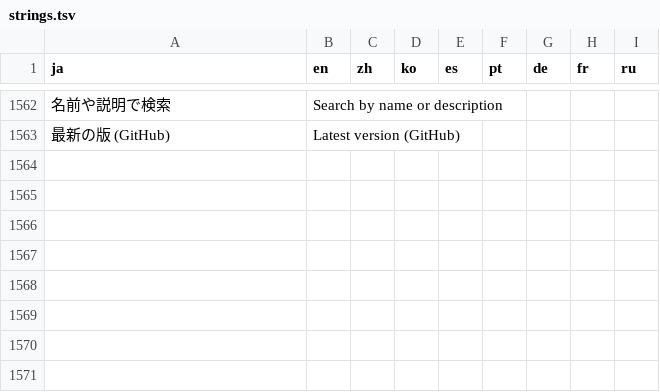
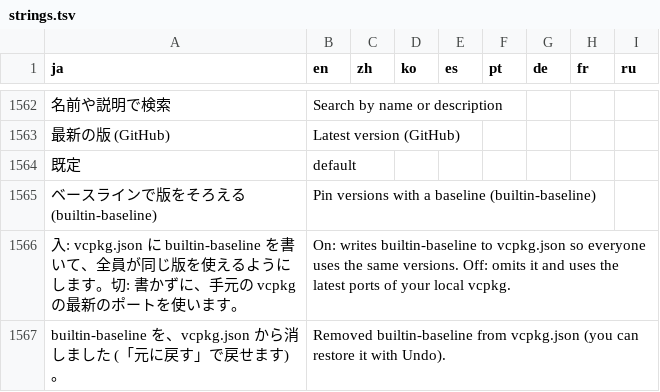
Before and after one commit to qwzxdf/kdocs, a TSV file: k-cppassist/src/KCppAssist.Vsix/Lang/strings.tsv, drawn as a sheet; only a part is shown, gaps mark what is left out; the diff names each change by its address in the sheet, - before the commit and + after, or states it on an @@ line.

```diff
--- a/k-cppassist/src/KCppAssist.Vsix/Lang/strings.tsv
+++ b/k-cppassist/src/KCppAssist.Vsix/Lang/strings.tsv
+row 1564: 既定 | default
+row 1565: ベースラインで版をそろえる (builtin-baseline) | Pin versions with a baseline (builtin-baseline)
+row 1566: 入: vcpkg.json に builtin-baseline を書いて、全員が同じ版を使えるようにします。切: 書かずに、手元の vcpkg の最新のポートを使います。 | On: writes builtin-baseline to vcpkg.json so everyone uses the same versions. Off: omits it and uses the latest ports of your local vcpkg.
+row 1567: builtin-baseline を、vcpkg.json から消しました (「元に戻す」で戻せます)。 | Removed builtin-baseline from vcpkg.json (you can restore it with Undo).
```
Also changed, not shown: 9 other files.
